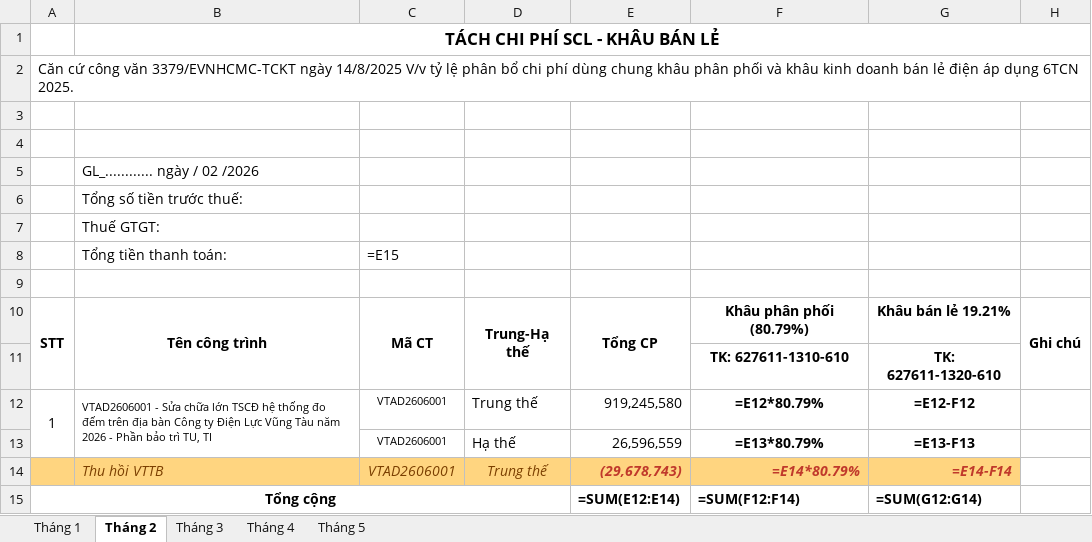
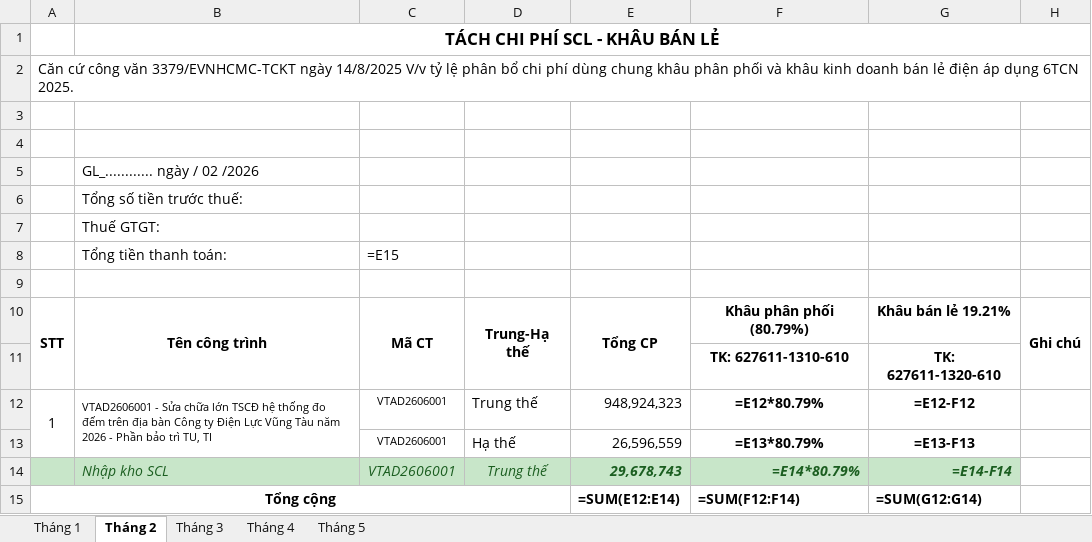
Before and after one commit to tuanhoangminhxx812-arch/Xuat_Nhap_VTTB_SCL, an Excel workbook: Tach_ChiPhi_PP_BL_KetQua.xlsx, sheet Tháng 2, drawn as a sheet; values as stored, in another font and other column widths than the file's, no borders; formulas without a stored value are shown as written; the diff names each change by its address in the sheet, - before the commit and + after, or states it on an @@ line.

```diff
--- a/Tach_ChiPhi_PP_BL_KetQua.xlsx (sheet Tháng 2)
+++ b/Tach_ChiPhi_PP_BL_KetQua.xlsx (sheet Tháng 2)
-E12: 919,245,580
+E12: 948,924,323
-A14:G14 fill: #FFD580
+A14:G14 fill: #C8E6C9
-B14: Thu hồi VTTB
+B14: Nhập kho SCL
-B14:D14 text colour: #7B3F00
+B14:D14 text colour: #1B5E20
-E14: (29,678,743)
+E14: 29,678,743
-E14:G14 text colour: #C0392B
+E14:G14 text colour: #1B5E20
```
Also changed, not shown: TachPP_BL_ChiTiet_KetQua.xlsx, Xuat_Nhap_Download.xlsx, 3 other files.
